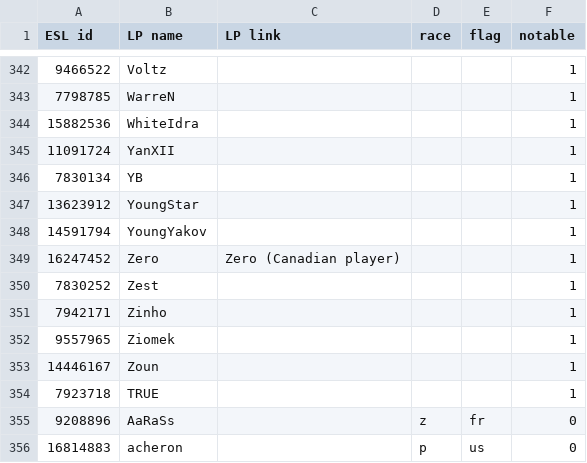
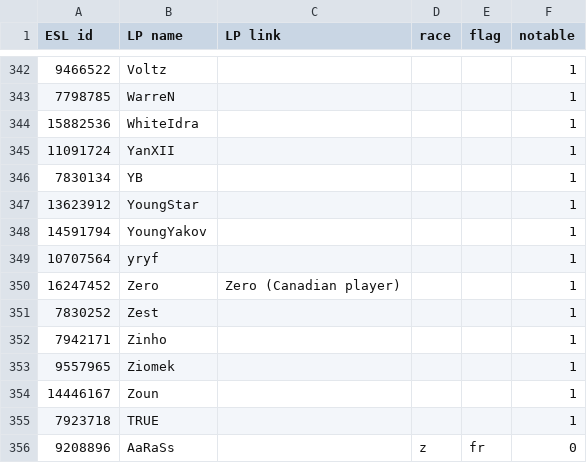
Before and after one commit to Steap/liquipedia-scripts, a CSV file: liquipedia_scripts/data/ept-cups-known-players.csv, drawn as a sheet; only a part is shown, gaps mark what is left out; the shorter side is filled out with more unchanged rows.

Commit message:
Known players: add yryf

```diff
--- a/liquipedia_scripts/data/ept-cups-known-players.csv
+++ b/liquipedia_scripts/data/ept-cups-known-players.csv
@@ -348,2 +348,3 @@ ESL id,LP name,LP link,race,flag,notable
 14591794,YoungYakov,,,,1
+10707564,yryf,,,,1
 16247452,Zero,Zero (Canadian player),,,1
```
